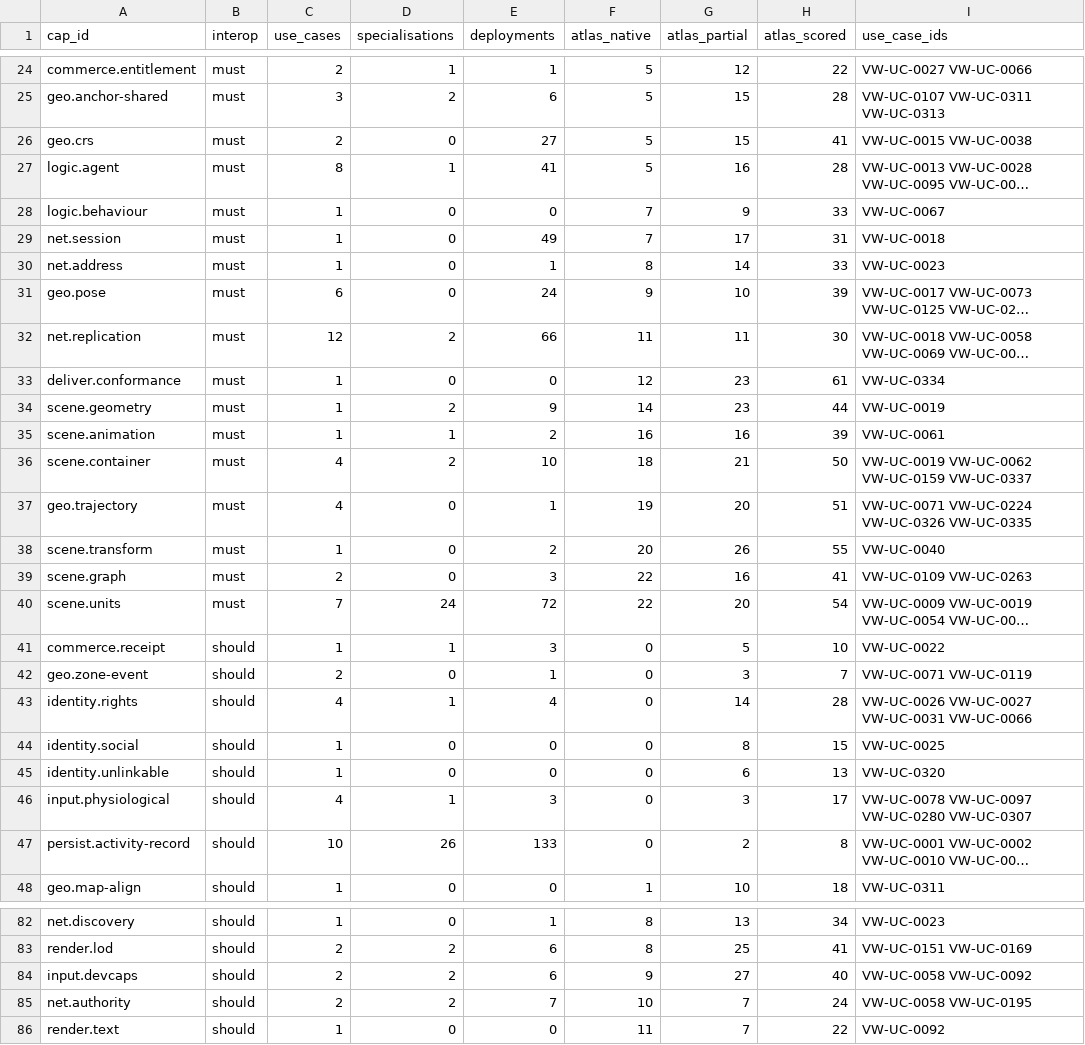
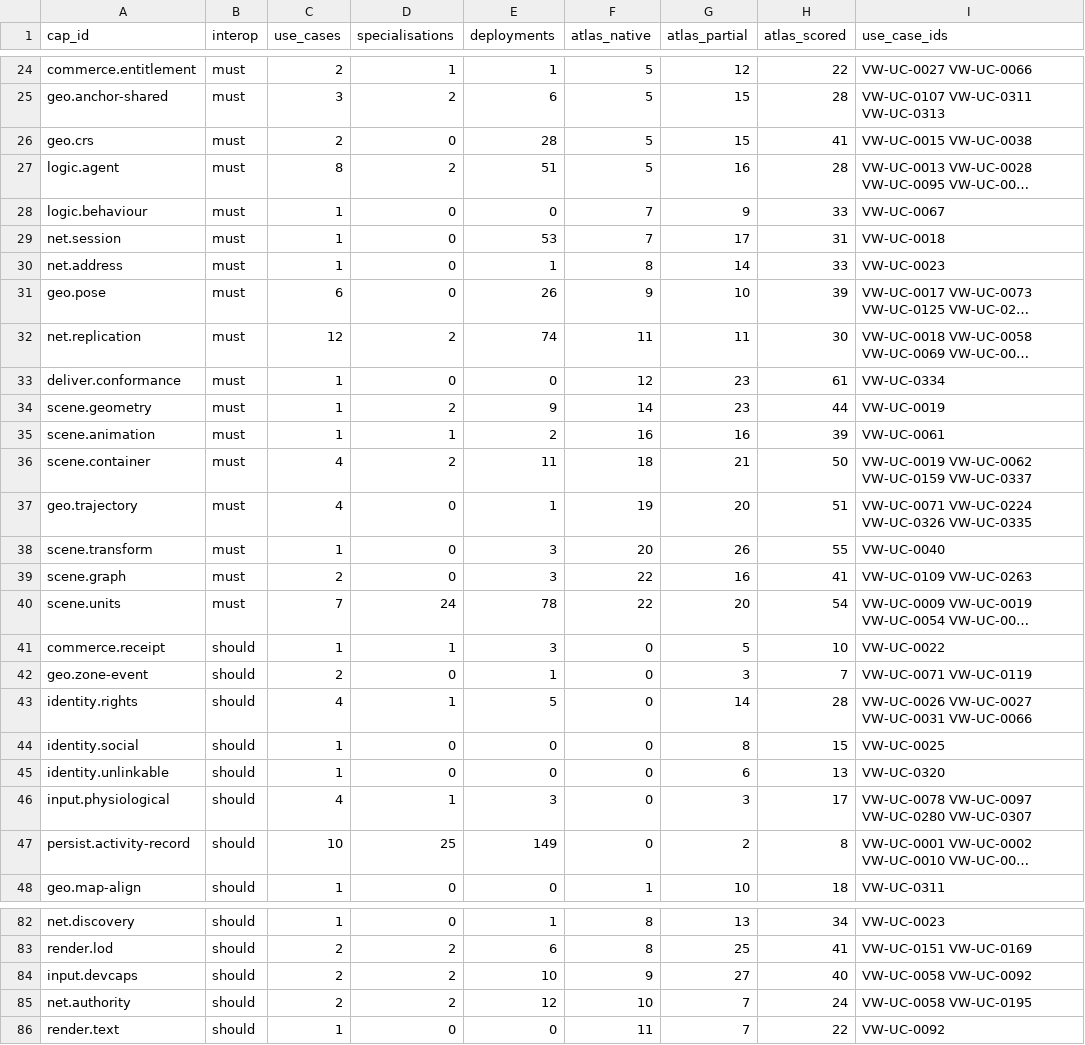
Before and after one commit to arjun-vdc/spatial-systems-atlas, a CSV file: data/contributions/vw-ucr/demand.csv, drawn as a sheet; only a part is shown, gaps mark what is left out; long unchanged cells end in …; the diff covers the shown part only; the diff names each change by its address in the sheet, - before the commit and + after, or states it on an @@ line.

Commit message:
Refresh the demand data after the map's 2026-10-21 publication
The 2026-10-21 publication changed pop-up note wording only; no claim moved.
The counts moved with the repository's new deployments: U7 now 38 records
and 166 deployments, persist.activity-record 149, net.media 27.

```diff
--- a/data/contributions/vw-ucr/demand.csv
+++ b/data/contributions/vw-ucr/demand.csv
-E26 (deployments): 27
+E26 (deployments): 28
-D27 (specialisations): 1
+D27 (specialisations): 2
-E27 (deployments): 41
+E27 (deployments): 51
-E29 (deployments): 49
+E29 (deployments): 53
-E31 (deployments): 24
+E31 (deployments): 26
-E32 (deployments): 66
+E32 (deployments): 74
-E36 (deployments): 10
+E36 (deployments): 11
-E38 (deployments): 2
+E38 (deployments): 3
-E40 (deployments): 72
+E40 (deployments): 78
-E43 (deployments): 4
+E43 (deployments): 5
-D47 (specialisations): 26
+D47 (specialisations): 25
-E47 (deployments): 133
+E47 (deployments): 149
-E84 (deployments): 6
+E84 (deployments): 10
-E85 (deployments): 7
+E85 (deployments): 12
```
Also changed, not shown: 11 edited cells elsewhere in this file, data/contributions/vw-ucr/deployment-evidence.csv, data/contributions/vw-ucr/lane-candidates.csv, 3 other files.
